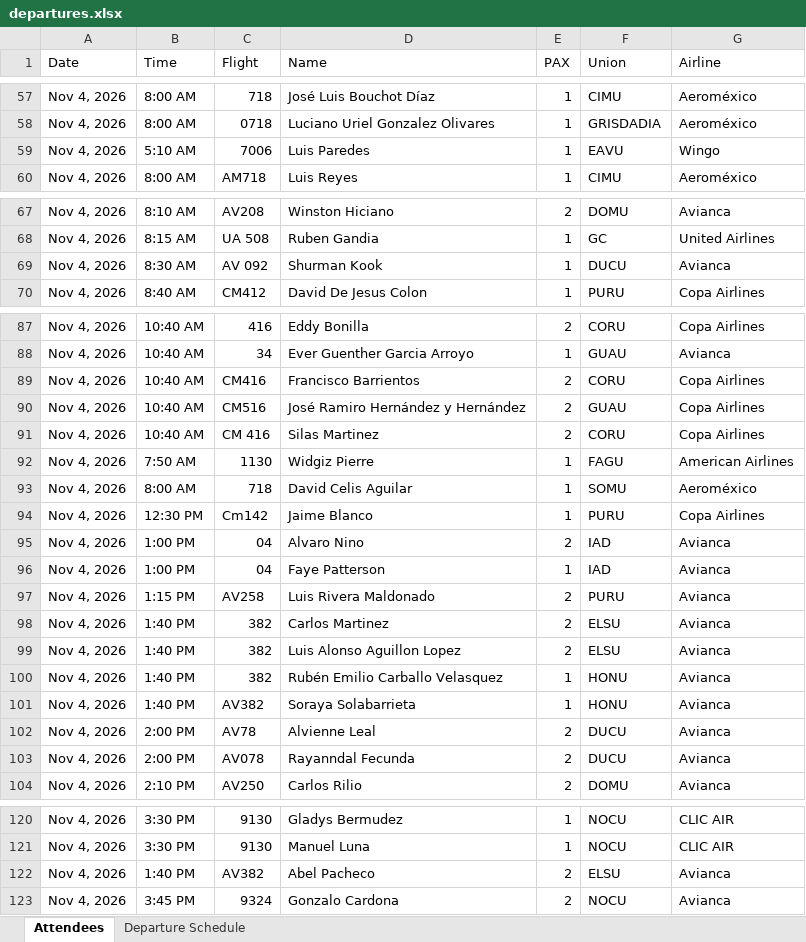
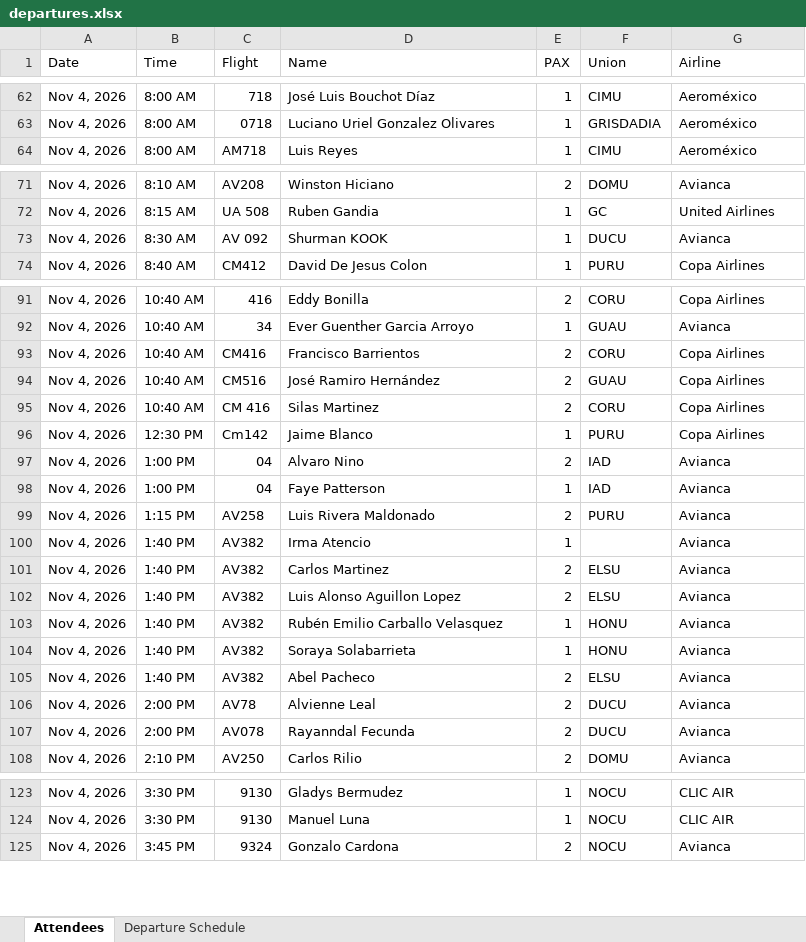
Before and after one commit to mrjromero/ITS, an Excel workbook: gs/departures.xlsx, sheet Attendees, drawn as a sheet; only a part is shown, gaps mark what is left out; values as stored, in another font and other column widths than the file's, no cell formats; removed rows and columns are numbered as before the commit, all else as after; the diff covers the shown part only; the diff names each change by its address in the sheet, - before the commit and + after, or states it on an @@ line.

```diff
--- a/gs/departures.xlsx (sheet Attendees)
+++ b/gs/departures.xlsx (sheet Attendees)
@@ row 59 moved to row 11: Nov 4, 2026 @@
-D73 (Name): Shurman Kook
+D73 (Name): Shurman KOOK
-D94 (Name): José Ramiro Hernández y Hernández
+D94 (Name): José Ramiro Hernández
-row 92: Nov 4, 2026 | 7:50 AM | 1130 | Widgiz Pierre | 1 | FAGU | American Airlines
@@ row 93 moved to row 49: Nov 4, 2026 @@
+row 100: Nov 4, 2026 | 1:40 PM | AV382 | Irma Atencio | 1 |  | Avianca
-C101:C103 (Flight): 382
+C101:C103 (Flight): AV382
@@ row 122 moved to row 105: Nov 4, 2026 @@
```
Also changed, not shown: 8 added rows, 6 removed rows, 3 moved rows and 17 edited cells elsewhere in this sheet, cell formats.
